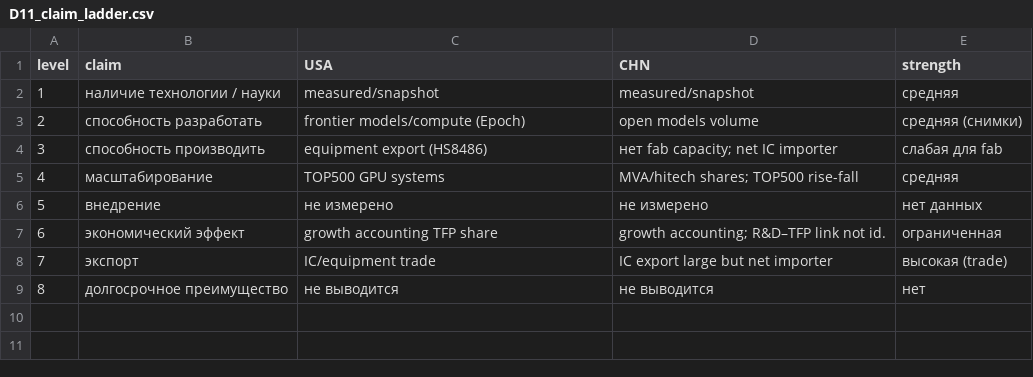
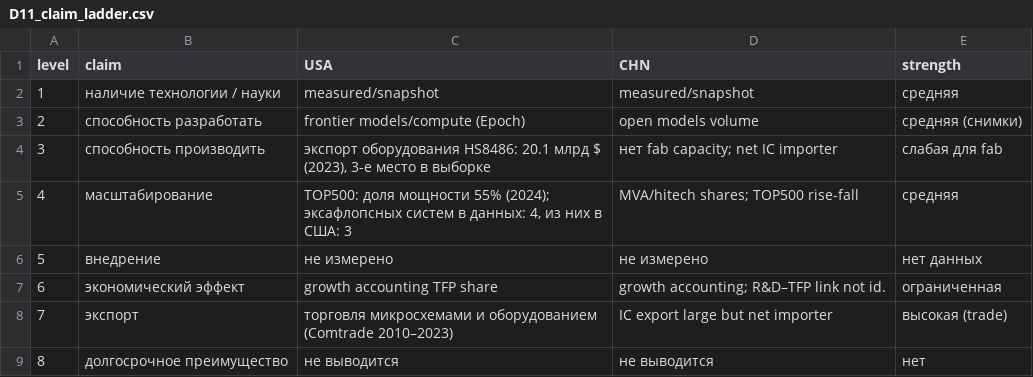
Before and after one commit to dapetun/macroeconomics-master-project, a CSV file: results/deep/tables/D11_claim_ladder.csv, drawn as a sheet.

```diff
--- a/results/deep/tables/D11_claim_ladder.csv
+++ b/results/deep/tables/D11_claim_ladder.csv
@@ -3,7 +3,7 @@ level,claim,USA,CHN,strength
 2,способность разработать,frontier models/compute (Epoch),open models volume,средняя (снимки)
-3,способность производить,equipment export (HS8486),нет fab capacity; net IC importer,слабая для fab
-4,масштабирование,TOP500 GPU systems,MVA/hitech shares; TOP500 rise-fall,средняя
+3,способность производить,"экспорт оборудования HS8486: 20.1 млрд $ (2023), 3-е место в выборке",нет fab capacity; net IC importer,слабая для fab
+4,масштабирование,"TOP500: доля мощности 55% (2024); эксафлопсных систем в данных: 4, из них в США: 3",MVA/hitech shares; TOP500 rise-fall,средняя
 5,внедрение,не измерено,не измерено,нет данных
 6,экономический эффект,growth accounting TFP share,growth accounting; R&D–TFP link not id.,ограниченная
-7,экспорт,IC/equipment trade,IC export large but net importer,высокая (trade)
+7,экспорт,торговля микросхемами и оборудованием (Comtrade 2010–2023),IC export large but net importer,высокая (trade)
 8,долгосрочное преимущество,не выводится,не выводится,нет
```
Also changed, not shown: results/deep/tables/D10_claims_robustness.csv, results/deep/tables/D11_hypothesis_verdicts.csv, 6 other files.
